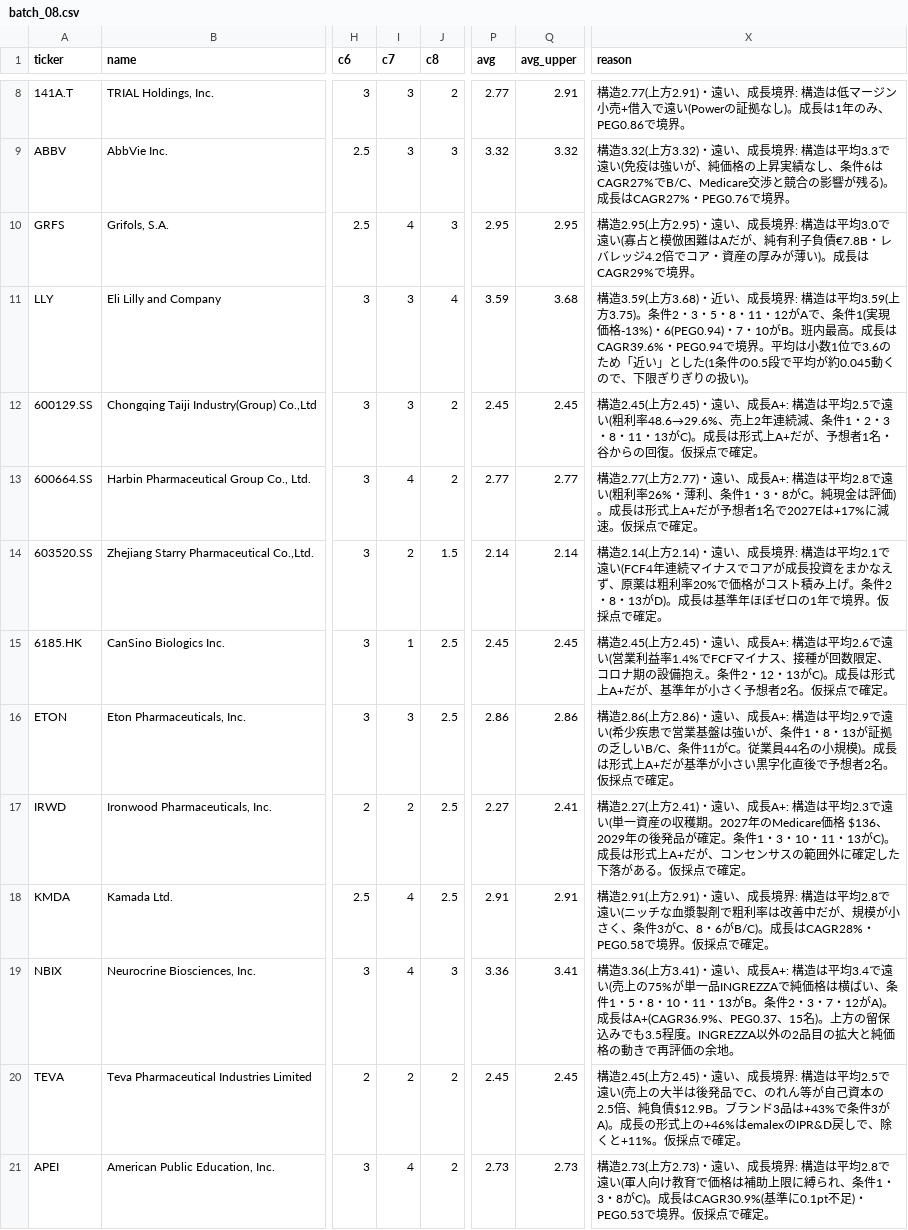
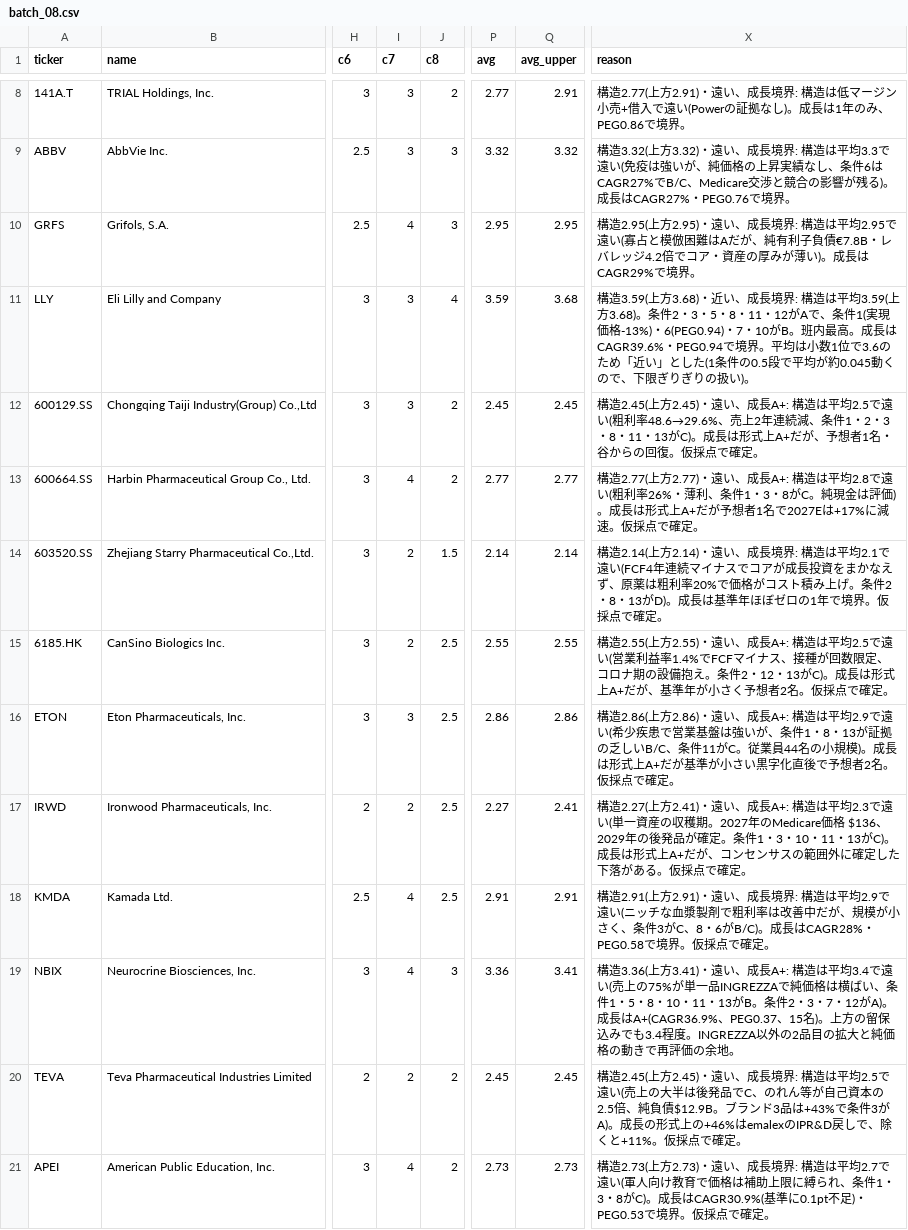
Before and after one commit to fzhmc9vmsh-creator/AI, a CSV file: growth-deck/research/stage1/batch_08.csv, drawn as a sheet; only a part is shown, gaps mark what is left out; the diff names each change by its address in the sheet, - before the commit and + after, or states it on an @@ line.

```diff
--- a/growth-deck/research/stage1/batch_08.csv
+++ b/growth-deck/research/stage1/batch_08.csv
-X10 (reason): …造は平均3.0で遠い(…
+X10 (reason): …造は平均2.95で遠い(…
-X11 (reason): …均3.59(上方3.75)。条件2…
+X11 (reason): …均3.59(上方3.68)。条件2…
-I15 (c7): 1
+I15 (c7): 2
-P15 (avg): 2.45
+P15 (avg): 2.55
-Q15 (avg_upper): 2.45
+Q15 (avg_upper): 2.55
-X15 (reason): 構造2.45(上方2.45)・遠い、成長A+: 構造は平均2.6で遠い(…
+X15 (reason): 構造2.55(上方2.55)・遠い、成長A+: 構造は平均2.5で遠い(…
-X18 (reason): …造は平均2.8で遠い(…
+X18 (reason): …造は平均2.9で遠い(…
-X19 (reason): …込みでも3.5程度。INGREZZA…
+X19 (reason): …込みでも3.4程度。INGREZZA…
-X21 (reason): …造は平均2.8で遠い(…
+X21 (reason): …造は平均2.7で遠い(…
```
Also changed, not shown: growth-deck/research/stage1/summary.csv, 1 other file.
